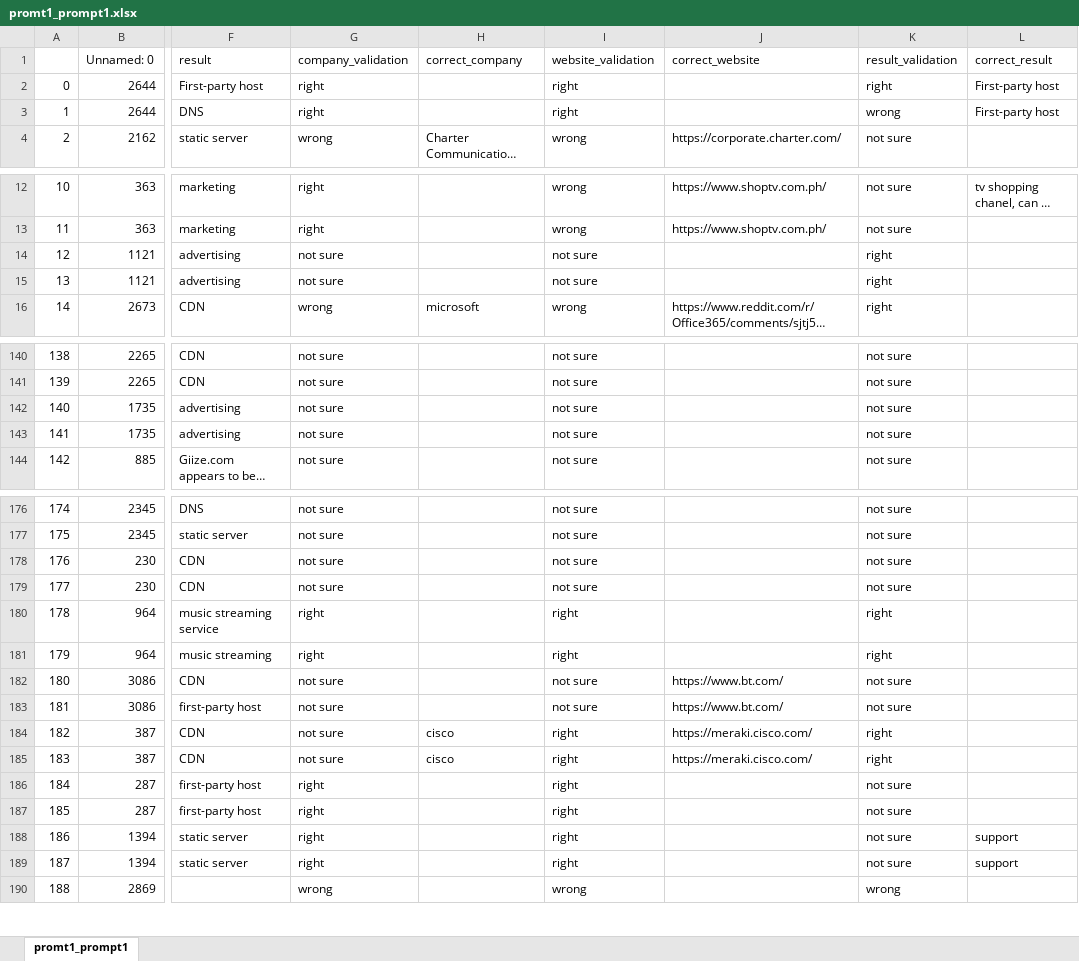
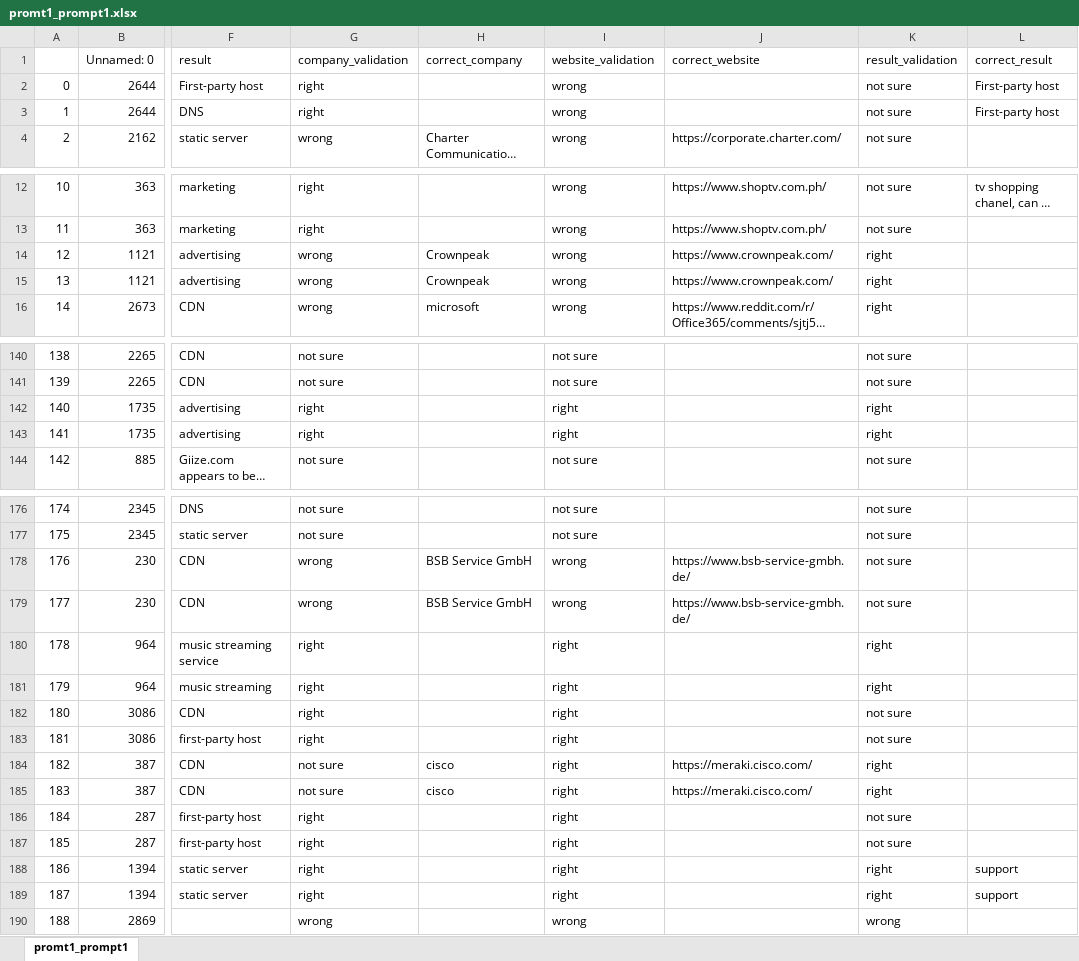
Before and after one commit to HAoRAn-W/ECE-GY-9393-IoT-Security, an Excel workbook: data/comparison/promt1_prompt1.xlsx, sheet promt1_prompt1, drawn as a sheet; only a part is shown, gaps mark what is left out; long unchanged cells end in …; values as stored, in another font and other column widths than the file's, no borders; the diff covers the shown part only; the diff names each change by its address in the sheet, - before the commit and + after, or states it on an @@ line.

```diff
--- a/data/comparison/promt1_prompt1.xlsx (sheet promt1_prompt1)
+++ b/data/comparison/promt1_prompt1.xlsx (sheet promt1_prompt1)
-I2:I3 (website_validation): right
+I2:I3 (website_validation): wrong
-K2 (result_validation): right
+K2 (result_validation): not sure
-K3 (result_validation): wrong
+K3 (result_validation): not sure
-G14:G15 (company_validation): not sure
+G14:G15 (company_validation): wrong
-H14:H15 (correct_company): (empty)
+H14:H15 (correct_company): Crownpeak
-I14:I15 (website_validation): not sure
+I14:I15 (website_validation): wrong
-J14:J15 (correct_website): (empty)
+J14:J15 (correct_website): https://www.crownpeak.com/
-G142:G143 (company_validation): not sure
+G142:G143 (company_validation): right
-I142:I143 (website_validation): not sure
+I142:I143 (website_validation): right
-K142:K143 (result_validation): not sure
+K142:K143 (result_validation): right
-G178:G179 (company_validation): not sure
+G178:G179 (company_validation): wrong
-H178:H179 (correct_company): (empty)
+H178:H179 (correct_company): BSB Service GmbH
-I178:I179 (website_validation): not sure
+I178:I179 (website_validation): wrong
-J178:J179 (correct_website): (empty)
+J178:J179 (correct_website): https://www.bsb-service-gmbh.de/
-G182:G183 (company_validation): not sure
+G182:G183 (company_validation): right
-I182:I183 (website_validation): not sure
+I182:I183 (website_validation): right
-J182:J183 (correct_website): https://www.bt.com/
+J182:J183 (correct_website): (empty)
-K188:K189 (result_validation): not sure
+K188:K189 (result_validation): right
```
Also changed, not shown: 5 edited cells elsewhere in this sheet, data/comparison/promt1_prompt6_same.xlsx.
